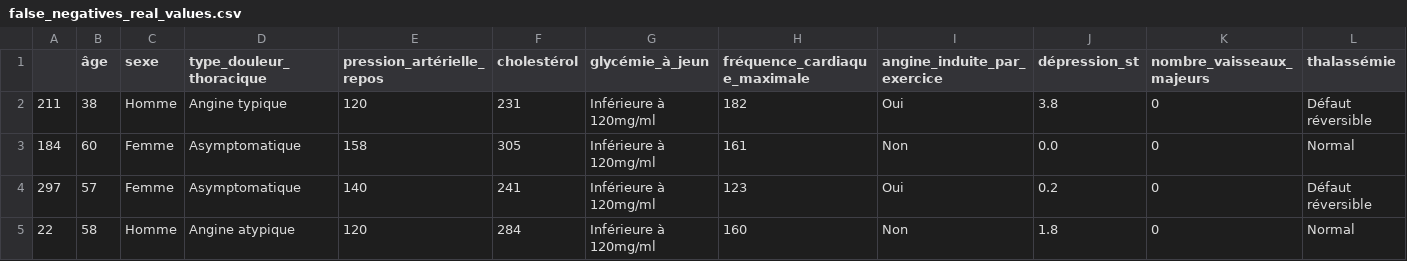
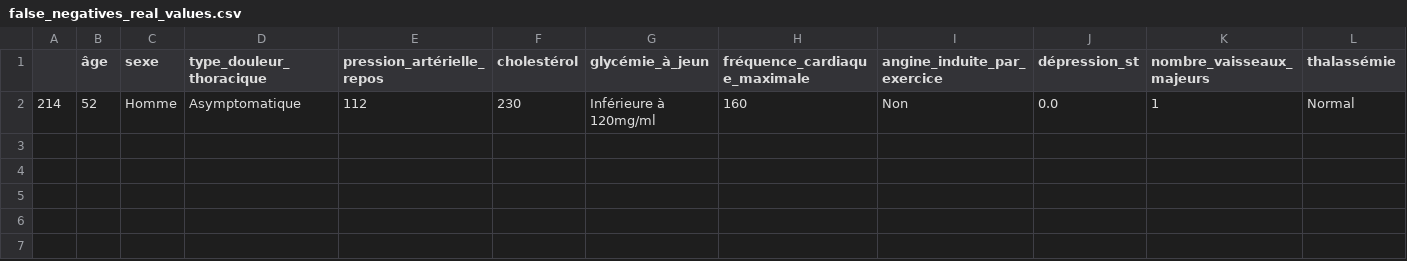
Before and after one commit to ManoDek02/Projet_ML_2026, a CSV file: Dashboard/data/results/false_negatives_real_values.csv, drawn as a sheet; only a part is shown; removed rows and columns are numbered as before the commit, all else as after; rows hold the shown columns only; the diff names each change by its address in the sheet, - before the commit and + after, or states it on an @@ line.

```diff
--- a/Dashboard/data/results/false_negatives_real_values.csv
+++ b/Dashboard/data/results/false_negatives_real_values.csv
-row 2: 211 | 38 | Homme | Angine typique | 120 | 231 | Inférieure à 120mg/ml | 182 | Oui | 3.8 | 0 | Défaut réversible
-row 3: 184 | 60 | Femme | Asymptomatique | 158 | 305 | Inférieure à 120mg/ml | 161 | Non | 0.0 | 0 | Normal
-row 4: 297 | 57 | Femme | Asymptomatique | 140 | 241 | Inférieure à 120mg/ml | 123 | Oui | 0.2 | 0 | Défaut réversible
-row 5: 22 | 58 | Homme | Angine atypique | 120 | 284 | Inférieure à 120mg/ml | 160 | Non | 1.8 | 0 | Normal
+row 2: 214 | 52 | Homme | Asymptomatique | 112 | 230 | Inférieure à 120mg/ml | 160 | Non | 0.0 | 1 | Normal
```
Also changed, not shown: Dashboard/data/history.csv, Dashboard/data/results/cross_validation_results.csv, 16 other files.
